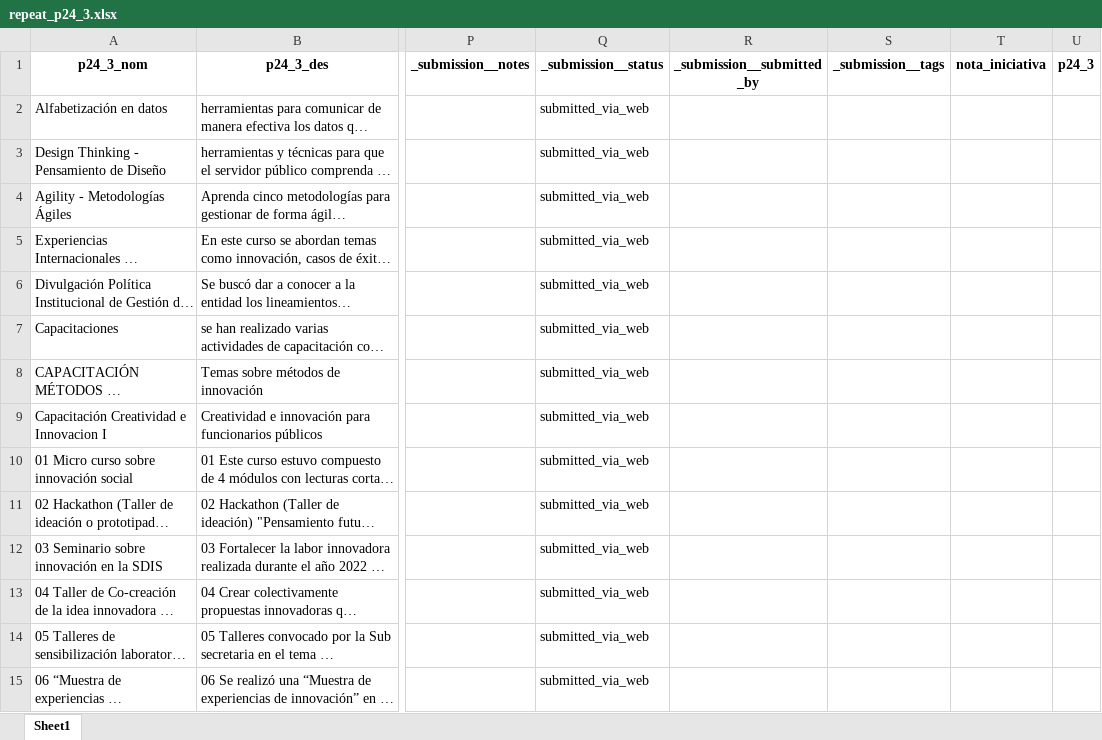
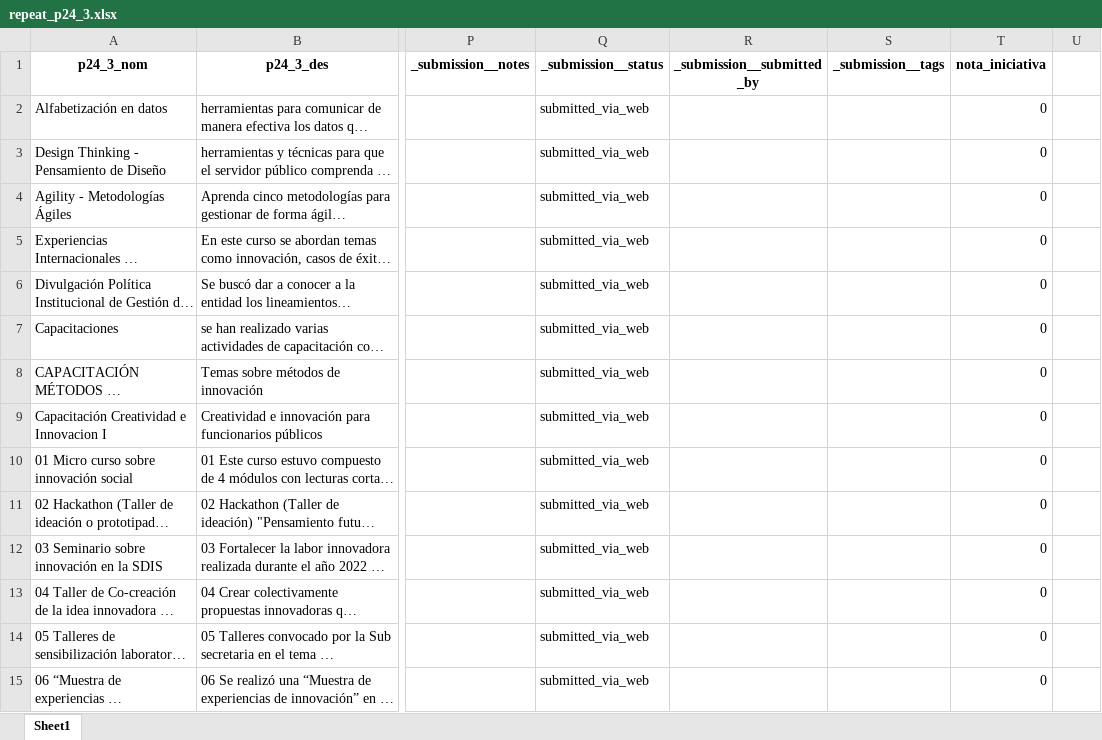
Before and after one commit to Juanjomarg/Aplicativo-Visualizacion-Respuestas-IIP2023, an Excel workbook: files/separadas/repeat_p24_3.xlsx, sheet Sheet1, drawn as a sheet; only a part is shown, gaps mark what is left out; long unchanged cells end in …; values as stored, in another font and other column widths than the file's, no borders; the diff covers the shown part only; the diff names each change by its address in the sheet, - before the commit and + after, or states it on an @@ line.

```diff
--- a/files/separadas/repeat_p24_3.xlsx (sheet Sheet1)
+++ b/files/separadas/repeat_p24_3.xlsx (sheet Sheet1)
-U1: p24_3
+U1: (empty)
-T2:T15 (nota_iniciativa): (empty)
+T2:T15 (nota_iniciativa): 0
```
Also changed, not shown: 69 edited cells elsewhere in this sheet, files/respuestas/2023/respuestas_2023.xlsx, files/resultados/2023/resultados_2023.xlsx, 31 other files.
